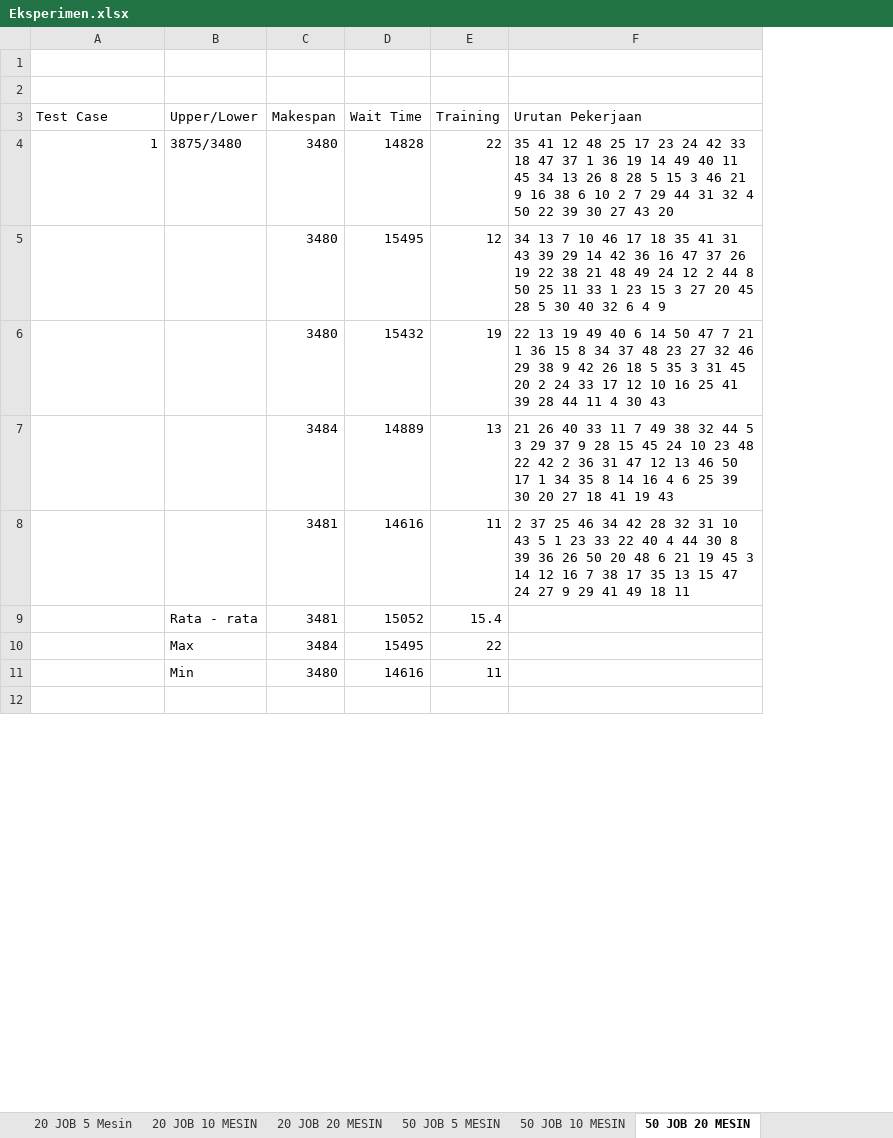
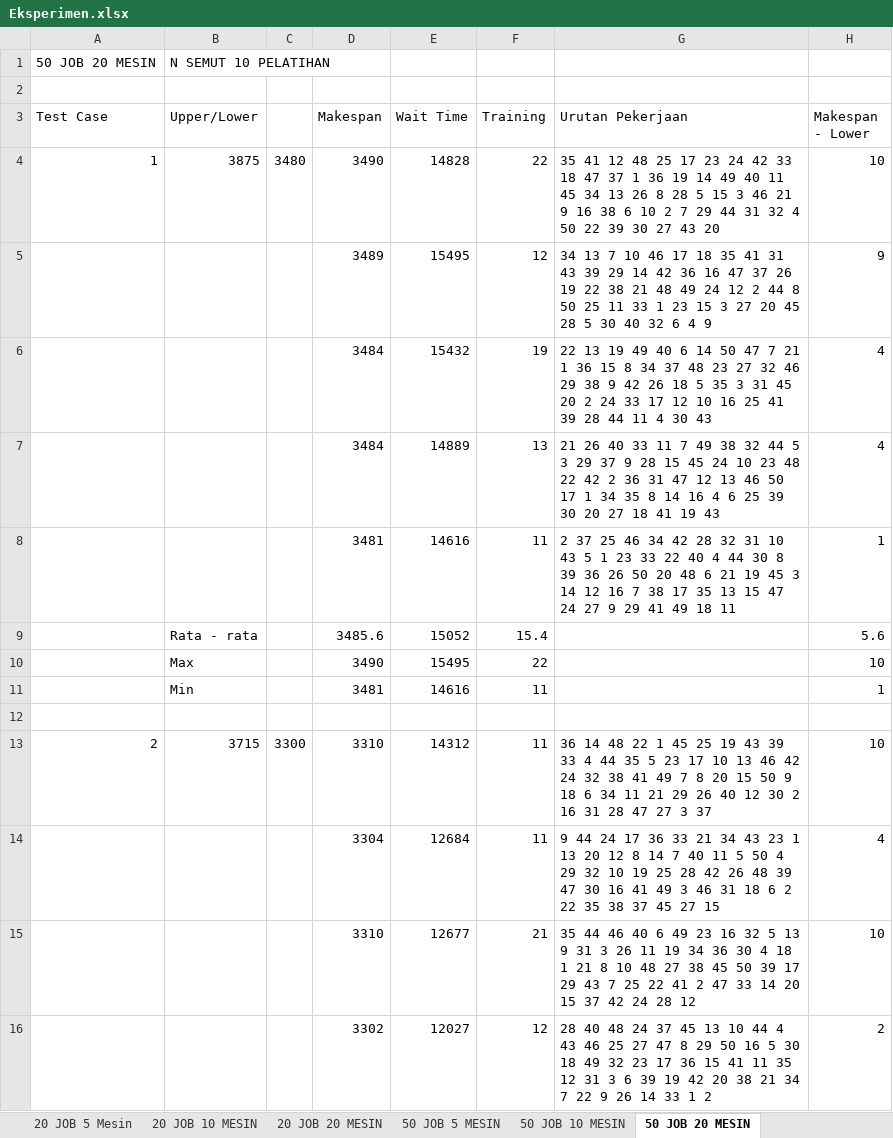
Before and after one commit to kvnjo/Skripsi, an Excel workbook: Eksperimen.xlsx, sheet 50 JOB 20 MESIN, drawn as a sheet; only a part is shown; values as stored, in another font and other column widths than the file's, no borders; addresses are those after the commit; the diff covers the shown part only; the diff names each change by its address in the sheet, - before the commit and + after, or states it on an @@ line.

```diff
--- a/Eksperimen.xlsx (sheet 50 JOB 20 MESIN)
+++ b/Eksperimen.xlsx (sheet 50 JOB 20 MESIN)
+column C, row 4: 3480
+column H (Makespan - Lower), rows 4-11: 10 | 9 | 4 | 4 | 1 | 5.6 | 10 | 1
-row 1: (empty)
+row 1: 50 JOB 20 MESIN | N SEMUT 10 PELATIHAN
-B4 (Upper/Lower): 3875/3480
+B4 (Upper/Lower): 3875
-D4 (Makespan): 3480
+D4 (Makespan): 3490
-D5 (Makespan): 3480
+D5 (Makespan): 3489
-D6 (Makespan): 3480
+D6 (Makespan): 3484
-D9 (Makespan): 3481
+D9 (Makespan): 3485.6
-D10 (Makespan): 3484
+D10 (Makespan): 3490
-D11 (Makespan): 3480
+D11 (Makespan): 3481
+row 13: 2 | 3715 | 3300 | 3310 | 14312 | 11 | 36 14 48 22 1 45 25 19 43 39 33 4 44 35 5 23 17 10 13 46 42 24 32 38 41 49 7 8 20 15 50 9 18 6 34 11 21 29 26 40 12 30 2 16 31 28 47 27 3 37 | 10
+row 14:  |  |  | 3304 | 12684 | 11 | 9 44 24 17 36 33 21 34 43 23 1 13 20 12 8 14 7 40 11 5 50 4 29 32 10 19 25 28 42 26 48 39 47 30 16 41 49 3 46 31 18 6 2 22 35 38 37 45 27 15 | 4
+row 15:  |  |  | 3310 | 12677 | 21 | 35 44 46 40 6 49 23 16 32 5 13 9 31 3 26 11 19 34 36 30 4 18 1 21 8 10 48 27 38 45 50 39 17 29 43 7 25 22 41 2 47 33 14 20 15 37 42 24 28 12 | 10
+row 16:  |  |  | 3302 | 12027 | 12 | 28 40 48 24 37 45 13 10 44 4 43 46 25 27 47 8 29 50 16 5 30 18 49 32 23 17 36 15 41 11 35 12 31 3 6 39 19 42 20 38 21 34 7 22 9 26 14 33 1 2 | 2
```
Also changed, not shown: 61 added rows, 57 removed rows, 11 moved rows, 3 edited cells and row numbers in column A elsewhere in this sheet, sheet 50 JOB 10 MESIN, sheet 50 JOB 5 MESIN, sheet 20 JOB 20 MESIN, sheet 20 JOB 5 Mesin, sheet 20 JOB 10 MESIN, formulas that keep their value.
